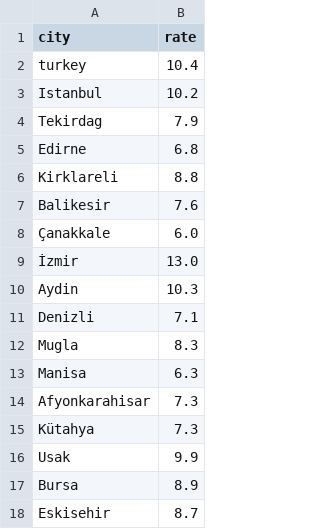
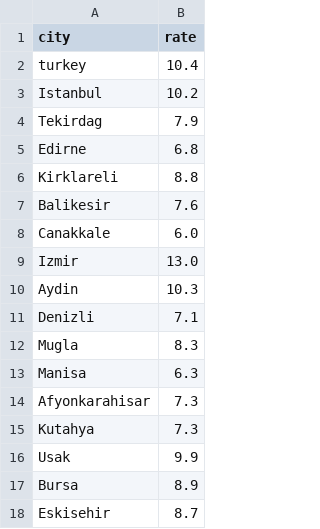
Before and after one commit to hKerimDeveci/413-Final-Data, a CSV file: Book2.csv, drawn as a sheet; only a part is shown.

Commit message:
Update Book2.csv

```diff
--- a/Book2.csv
+++ b/Book2.csv
@@ -7,4 +7,4 @@ Kirklareli;8.8
 Balikesir;7.6
-Çanakkale;6.0
-İzmir;13.0
+Canakkale;6.0
+Izmir;13.0
 Aydin;10.3
@@ -14,3 +14,3 @@ Manisa;6.3
 Afyonkarahisar;7.3
-Kütahya;7.3
+Kutahya;7.3
 Usak;9.9
```
